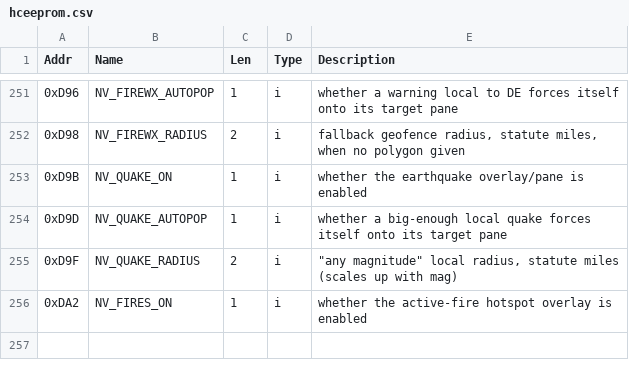
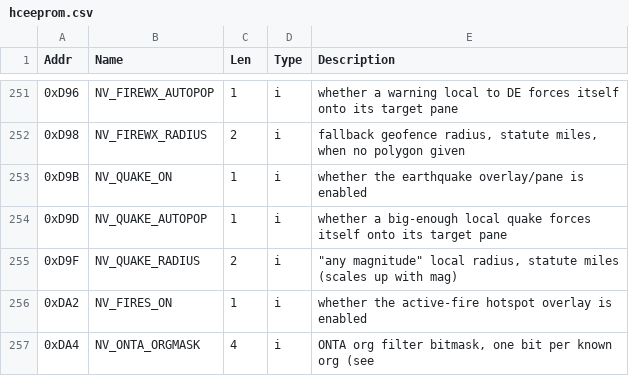
Before and after one commit to komacke/hamclock, a CSV file: doc/eeprom/hceeprom.csv, drawn as a sheet; only a part is shown, gaps mark what is left out; the diff names each change by its address in the sheet, - before the commit and + after, or states it on an @@ line.

Commit message:
Add drop down arrow to select Org and remove from ONTA setup popup. No more rotating through org's - it is based on user's selection

```diff
--- a/doc/eeprom/hceeprom.csv
+++ b/doc/eeprom/hceeprom.csv
+row 257: 0xDA4 | NV_ONTA_ORGMASK | 4 | i | ONTA org filter bitmask, one bit per known org (see
```
Also changed, not shown: 3 other files.
